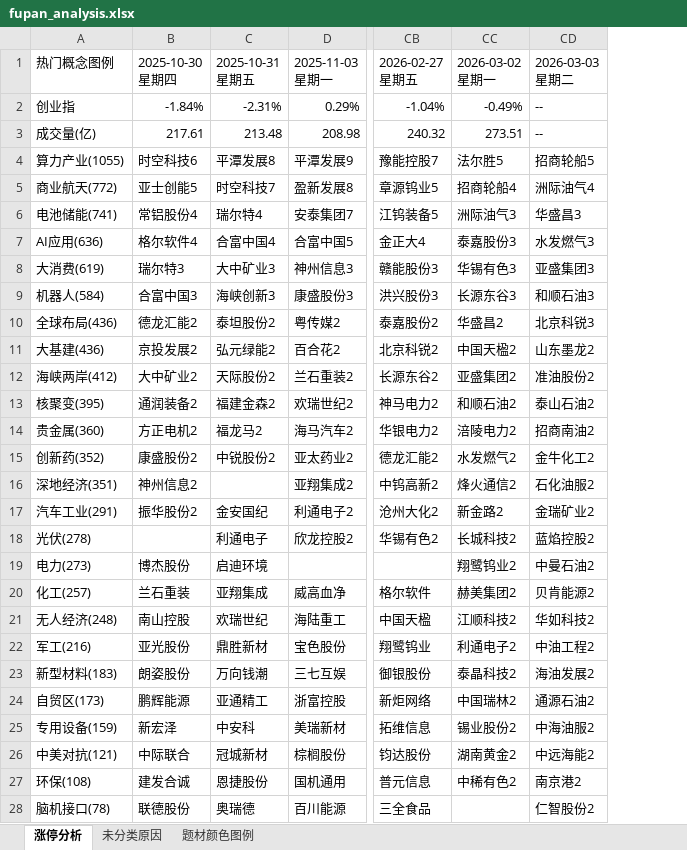
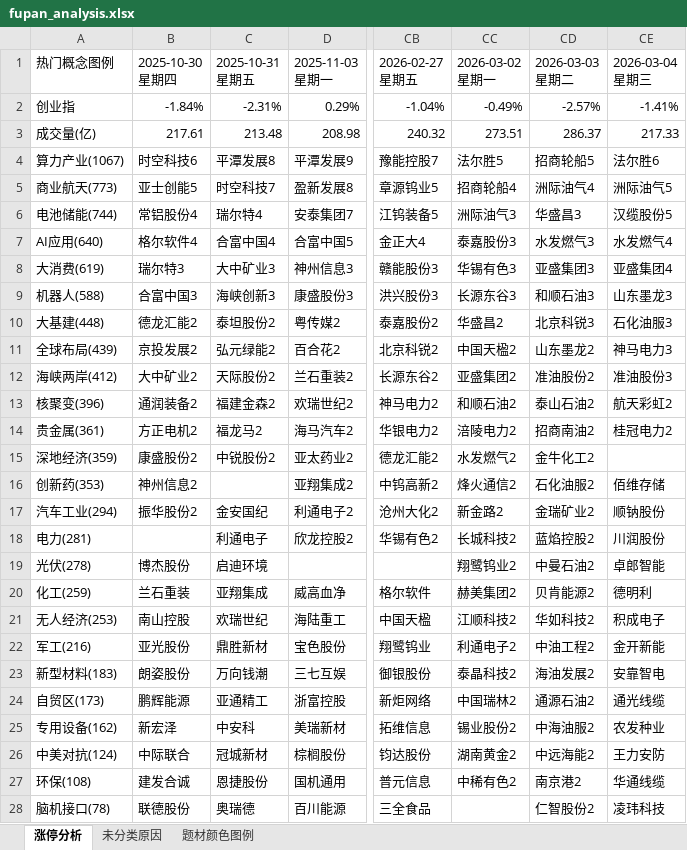
Before and after one commit to KealLiang/HardTrading, an Excel workbook: excel/fupan_analysis.xlsx, sheet 涨停分析, drawn as a sheet; only a part is shown, gaps mark what is left out; values as stored, in another font and other column widths than the file's, no cell formats; the diff covers the shown part only; the diff names each change by its address in the sheet, - before the commit and + after, or states it on an @@ line.

```diff
--- a/excel/fupan_analysis.xlsx (sheet 涨停分析)
+++ b/excel/fupan_analysis.xlsx (sheet 涨停分析)
+column CE (2026-03-04 星期三), rows 2-28: -1.41% | 217.33 | 法尔胜6 | 洲际油气5 | 汉缆股份5 | 水发燃气4 | 亚盛集团4 | 山东墨龙3 | 石化油服3 | 神马电力3 | 准油股份3 | 航天彩虹2 | 桂冠电力2 |  | 佰维存储 | 顺钠股份 | 川润股份 | 卓郎智能 | 德明利 | 积成电子 | 金开新能 | 安靠智电 | 通光线缆 | 农发种业 | 王力安防 | 华通线缆 | 凌玮科技
-CD2 (2026-03-03 星期二): --
+CD2 (2026-03-03 星期二): -2.57%
-CD3 (2026-03-03 星期二): --
+CD3 (2026-03-03 星期二): 286.37
-A4 (热门概念图例): 算力产业(1055)
+A4 (热门概念图例): 算力产业(1067)
-A5 (热门概念图例): 商业航天(772)
+A5 (热门概念图例): 商业航天(773)
-A6 (热门概念图例): 电池储能(741)
+A6 (热门概念图例): 电池储能(744)
-A7 (热门概念图例): AI应用(636)
+A7 (热门概念图例): AI应用(640)
-A9 (热门概念图例): 机器人(584)
+A9 (热门概念图例): 机器人(588)
-A10 (热门概念图例): 全球布局(436)
+A10 (热门概念图例): 大基建(448)
-A11 (热门概念图例): 大基建(436)
+A11 (热门概念图例): 全球布局(439)
-A13 (热门概念图例): 核聚变(395)
+A13 (热门概念图例): 核聚变(396)
-A14 (热门概念图例): 贵金属(360)
+A14 (热门概念图例): 贵金属(361)
-A15 (热门概念图例): 创新药(352)
+A15 (热门概念图例): 深地经济(359)
-A16 (热门概念图例): 深地经济(351)
+A16 (热门概念图例): 创新药(353)
-A17 (热门概念图例): 汽车工业(291)
+A17 (热门概念图例): 汽车工业(294)
-A18 (热门概念图例): 光伏(278)
+A18 (热门概念图例): 电力(281)
-A19 (热门概念图例): 电力(273)
+A19 (热门概念图例): 光伏(278)
-A20 (热门概念图例): 化工(257)
+A20 (热门概念图例): 化工(259)
-A21 (热门概念图例): 无人经济(248)
+A21 (热门概念图例): 无人经济(253)
-A25 (热门概念图例): 专用设备(159)
+A25 (热门概念图例): 专用设备(162)
-A26 (热门概念图例): 中美对抗(121)
+A26 (热门概念图例): 中美对抗(124)
```
Also changed, not shown: 6 edited cells elsewhere in this sheet, sheet 未分类原因, sheet 题材颜色图例, cell formats, excel/market_analysis.xlsx, 5 other files.
